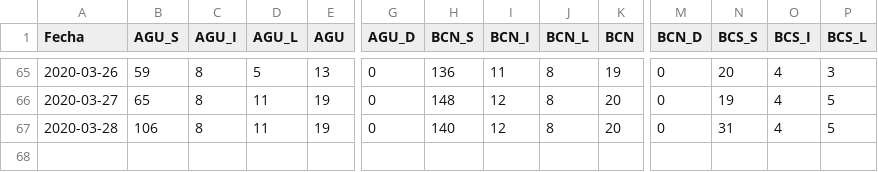
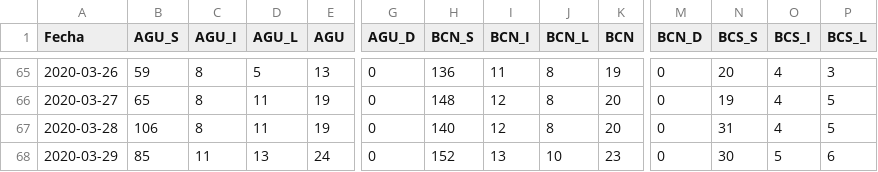
Before and after one commit to raulfloresp/Mexico-COVID-19, a CSV file: Mexico_COVID19.csv, drawn as a sheet; only a part is shown, gaps mark what is left out; rows hold the shown columns only; the diff names each change by its address in the sheet, - before the commit and + after, or states it on an @@ line.

```diff
--- a/Mexico_COVID19.csv
+++ b/Mexico_COVID19.csv
+row 68: 2020-03-29 | 85 | 11 | 13 | 24 | 0 | 152 | 13 | 10 | 23 | 0 | 30 | 5 | 6
```
Also changed, not shown: 10 other files.
